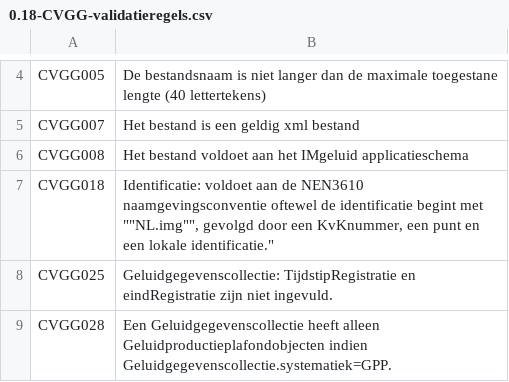
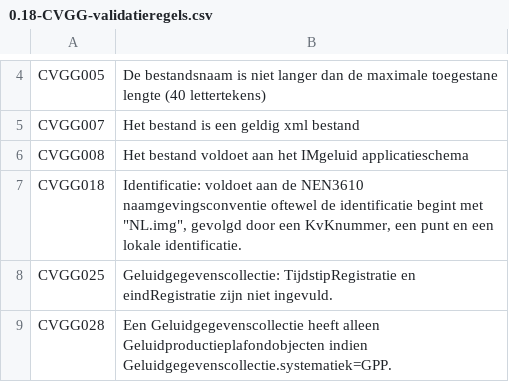
Before and after one commit to rivm-syso/CVGG, a CSV file: validatieregels/0.18-CVGG-validatieregels.csv, drawn as a sheet; only a part is shown, gaps mark what is left out.

Commit message:
Update 0.18-CVGG-validatieregels.csv

```diff
--- a/validatieregels/0.18-CVGG-validatieregels.csv
+++ b/validatieregels/0.18-CVGG-validatieregels.csv
@@ -6,3 +6,3 @@ CVGG007;Het bestand is een geldig xml bestand
 CVGG008;Het bestand voldoet aan het IMgeluid applicatieschema
-CVGG018;Identificatie: voldoet aan de NEN3610 naamgevingsconventie oftewel de identificatie begint met ""NL.img"", gevolgd door een KvKnummer, een punt en een lokale identificatie."
+CVGG018;"Identificatie: voldoet aan de NEN3610 naamgevingsconventie oftewel de identificatie begint met ""NL.img"", gevolgd door een KvKnummer, een punt en een lokale identificatie."
 CVGG025;Geluidgegevenscollectie: TijdstipRegistratie en eindRegistratie zijn niet ingevuld.
```
